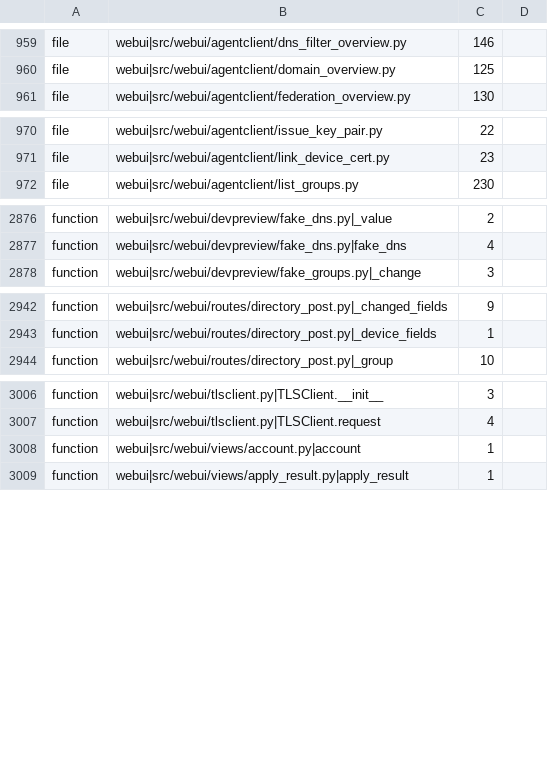
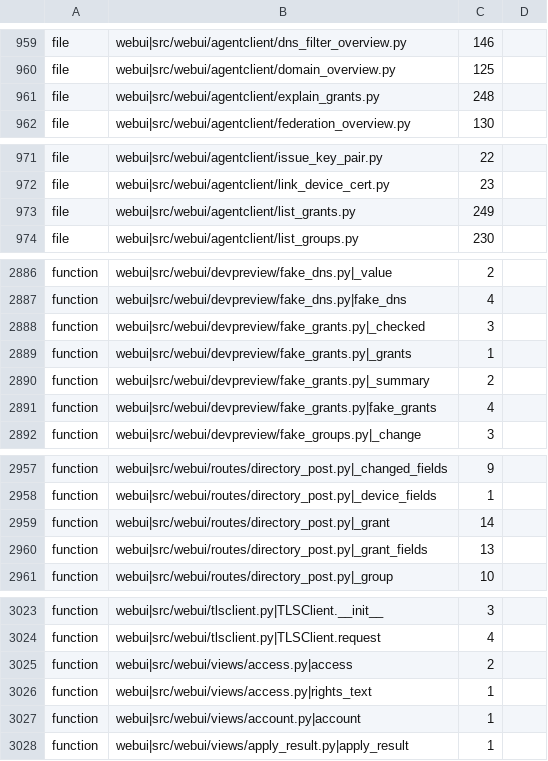
Before and after one commit to archdukejim/fabric-ctl, a TSV file: scripts/docs/lib_doc_numbers.tsv, drawn as a sheet; only a part is shown, gaps mark what is left out; the diff covers the shown part only; the diff names each change by its address in the sheet, - before the commit and + after, or states it on an @@ line.

```diff
--- a/scripts/docs/lib_doc_numbers.tsv
+++ b/scripts/docs/lib_doc_numbers.tsv
+row 961: file | webui|src/webui/agentclient/explain_grants.py | 248
+row 973: file | webui|src/webui/agentclient/list_grants.py | 249
+row 2888: function | webui|src/webui/devpreview/fake_grants.py|_checked | 3
+row 2889: function | webui|src/webui/devpreview/fake_grants.py|_grants | 1
+row 2890: function | webui|src/webui/devpreview/fake_grants.py|_summary | 2
+row 2891: function | webui|src/webui/devpreview/fake_grants.py|fake_grants | 4
+row 2959: function | webui|src/webui/routes/directory_post.py|_grant | 14
+row 2960: function | webui|src/webui/routes/directory_post.py|_grant_fields | 13
+row 3025: function | webui|src/webui/views/access.py|access | 2
+row 3026: function | webui|src/webui/views/access.py|rights_text | 1
```
Also changed, not shown: 9 added rows elsewhere in this file, docs/volume_2_engineering_decisions/assets/review-ledger.tsv, 35 other files.
